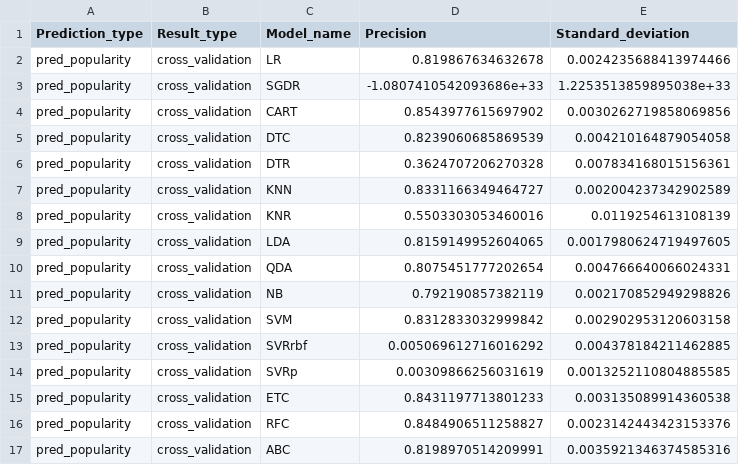
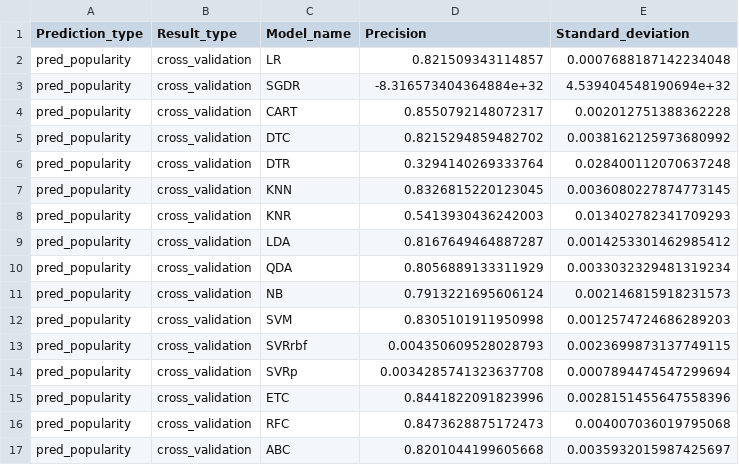
Before and after one commit to enjoychallenge/muni-chronotypy, a CSV file: mlearn/precision.csv, drawn as a sheet; only a part is shown; the diff covers the shown part only.

Commit message:
Make dummy columns from landcover

```diff
--- a/mlearn/precision.csv
+++ b/mlearn/precision.csv
@@ -1,17 +1,17 @@
 Prediction_type,Result_type,Model_name,Precision,Standard_deviation
-pred_popularity,cross_validation,LR,0.819867634632678,0.0024235688413974466
-pred_popularity,cross_validation,SGDR,-1.0807410542093686e+33,1.2253513859895038e+33
-pred_popularity,cross_validation,CART,0.8543977615697902,0.0030262719858069856
-pred_popularity,cross_validation,DTC,0.8239060685869539,0.004210164879054058
-pred_popularity,cross_validation,DTR,0.3624707206270328,0.007834168015156361
-pred_popularity,cross_validation,KNN,0.8331166349464727,0.002004237342902589
-pred_popularity,cross_validation,KNR,0.5503303053460016,0.0119254613108139
-pred_popularity,cross_validation,LDA,0.8159149952604065,0.0017980624719497605
-pred_popularity,cross_validation,QDA,0.8075451777202654,0.004766640066024331
-pred_popularity,cross_validation,NB,0.792190857382119,0.002170852949298826
-pred_popularity,cross_validation,SVM,0.8312833032999842,0.002902953120603158
-pred_popularity,cross_validation,SVRrbf,0.005069612716016292,0.004378184211462885
-pred_popularity,cross_validation,SVRp,0.00309866256031619,0.0013252110804885585
-pred_popularity,cross_validation,ETC,0.8431197713801233,0.003135089914360538
-pred_popularity,cross_validation,RFC,0.8484906511258827,0.0023142443423153376
-pred_popularity,cross_validation,ABC,0.8198970514209991,0.0035921346374585316
+pred_popularity,cross_validation,LR,0.821509343114857,0.0007688187142234048
+pred_popularity,cross_validation,SGDR,-8.316573404364884e+32,4.539404548190694e+32
+pred_popularity,cross_validation,CART,0.8550792148072317,0.002012751388362228
+pred_popularity,cross_validation,DTC,0.8215294859482702,0.0038162125973680992
+pred_popularity,cross_validation,DTR,0.3294140269333764,0.028400112070637248
+pred_popularity,cross_validation,KNN,0.8326815220123045,0.0036080227874773145
+pred_popularity,cross_validation,KNR,0.5413930436242003,0.013402782341709293
+pred_popularity,cross_validation,LDA,0.8167649464887287,0.0014253301462985412
+pred_popularity,cross_validation,QDA,0.8056889133311929,0.0033032329481319234
+pred_popularity,cross_validation,NB,0.7913221695606124,0.002146815918231573
+pred_popularity,cross_validation,SVM,0.8305101911950998,0.0012574724686289203
+pred_popularity,cross_validation,SVRrbf,0.004350609528028793,0.0023699873137749115
+pred_popularity,cross_validation,SVRp,0.0034285741323637708,0.0007894474547299694
+pred_popularity,cross_validation,ETC,0.8441822091823996,0.0028151455647558396
+pred_popularity,cross_validation,RFC,0.8473628875172473,0.004007036019795068
+pred_popularity,cross_validation,ABC,0.8201044199605668,0.0035932015987425697
```
Also changed, not shown: 11 edited cells elsewhere in this file, 1 other file.
